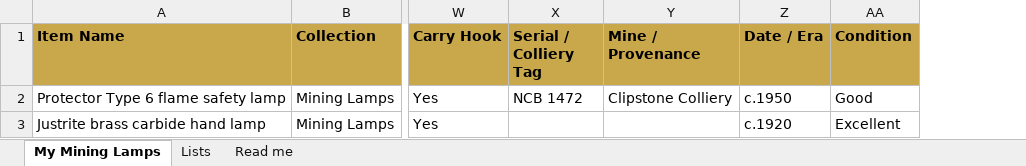
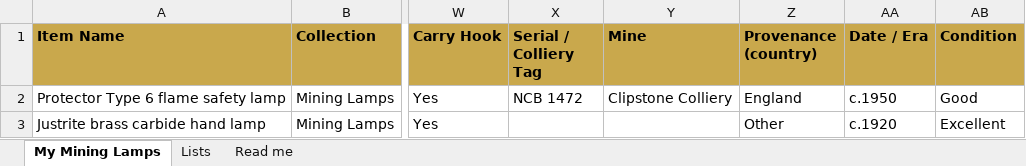
Before and after one commit to Steve947/Hoardr, an Excel workbook: guides/mining-lamps/mining-lamps-template.xlsx, sheet My Mining Lamps, drawn as a sheet; only a part is shown, gaps mark what is left out; values as stored, in another font and other column widths than the file's, no borders; the diff names each change by its address in the sheet, - before the commit and + after, or states it on an @@ line.

```diff
--- a/guides/mining-lamps/mining-lamps-template.xlsx (sheet My Mining Lamps)
+++ b/guides/mining-lamps/mining-lamps-template.xlsx (sheet My Mining Lamps)
+column Z (Provenance (country)), rows 2-3: England | Other
-Y1: Mine / Provenance
+Y1: Mine
```
Also changed, not shown: sheet Read me, 1 other file.
